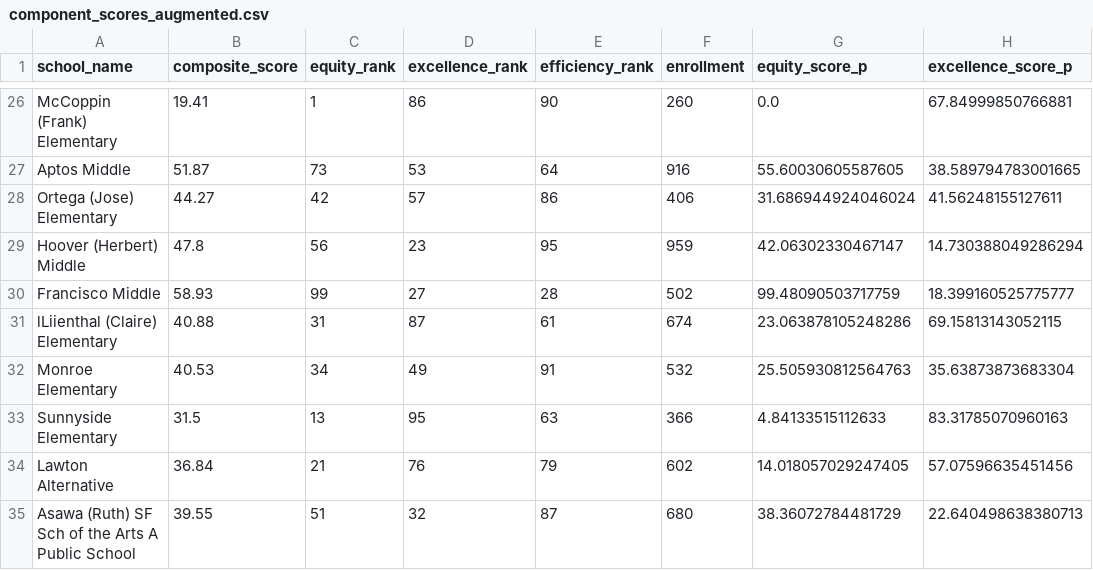
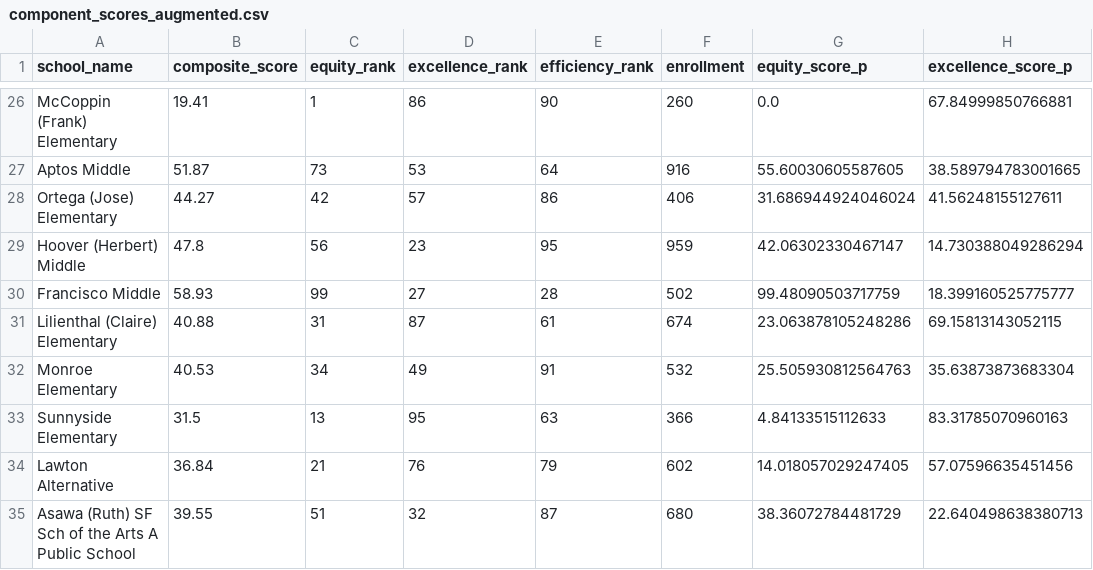
Before and after one commit to zuyezheng/sfusd-rai, a CSV file: data/processed/component_scores_augmented.csv, drawn as a sheet; only a part is shown, gaps mark what is left out; the diff names each change by its address in the sheet, - before the commit and + after, or states it on an @@ line.

Commit message:
Fix Typo

```diff
--- a/data/processed/component_scores_augmented.csv
+++ b/data/processed/component_scores_augmented.csv
-A31 (school_name): lLiienthal (Claire) Elementary
+A31 (school_name): Lilienthal (Claire) Elementary
```
Also changed, not shown: 1 other file.
